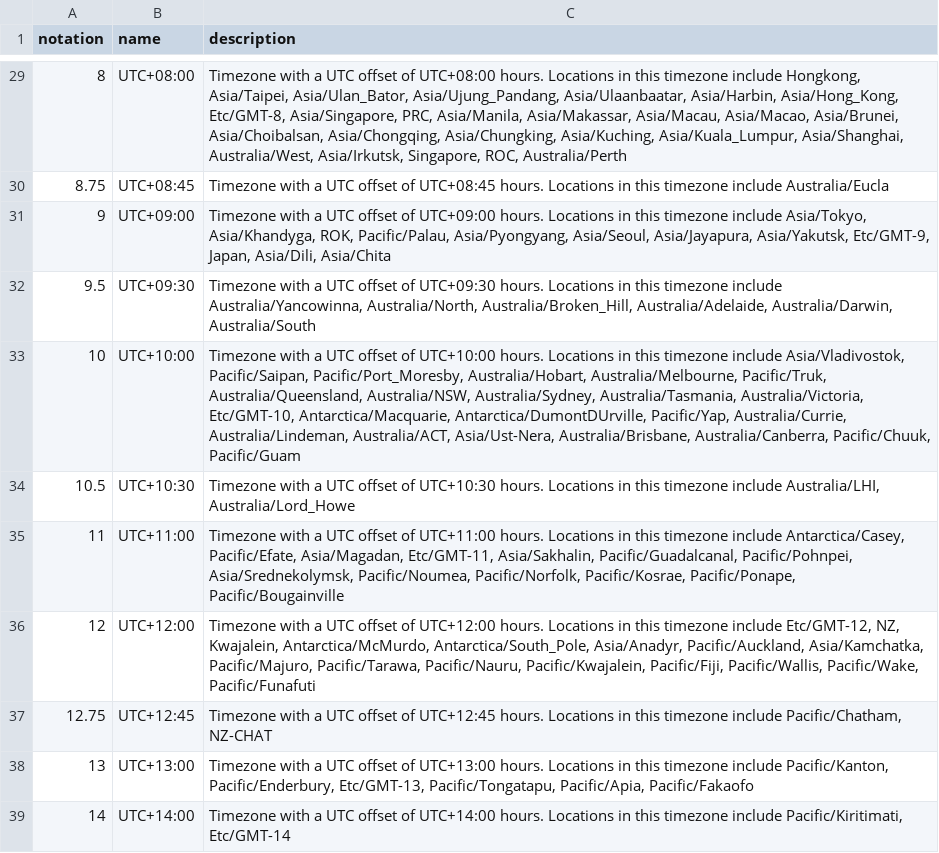
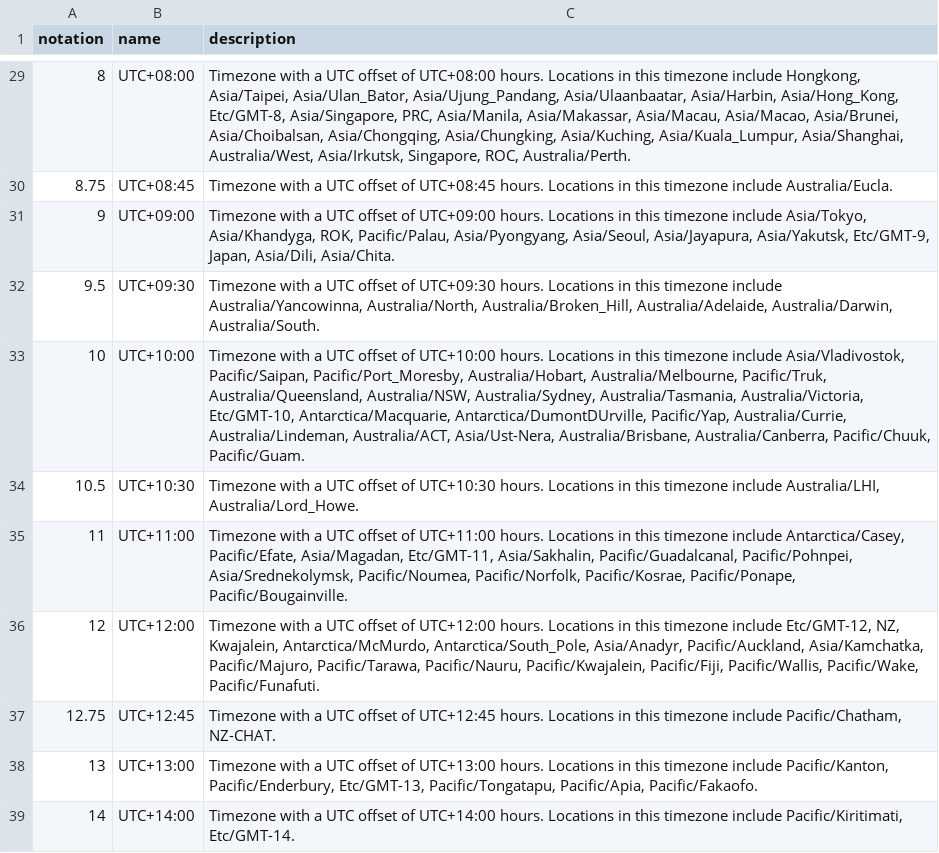
Before and after one commit to wmo-im/wmds, a CSV file: tables_en/4-08.csv, drawn as a sheet; only a part is shown, gaps mark what is left out; the diff covers the shown part only.

```diff
--- a/tables_en/4-08.csv
+++ b/tables_en/4-08.csv
@@ -29,11 +29,11 @@ notation,name,description
-8,UTC+08:00,"Timezone with a UTC offset of UTC+08:00 hours. Locations in this timezone include Hongkong, Asia/Taipei, Asia/Ulan_Bator, Asia/Ujung_Pandang, Asia/Ulaanbaatar, Asia/Harbin, Asia/Hong_Kong, Etc/GMT-8, Asia/Singapore, PRC, Asia/Manila, Asia/Makassar, Asia/Macau, Asia/Macao, Asia/Brunei, Asia/Choibalsan, Asia/Chongqing, Asia/Chungking, Asia/Kuching, Asia/Kuala_Lumpur, Asia/Shanghai, Australia/West, Asia/Irkutsk, Singapore, ROC, Australia/Perth"
-8.75,UTC+08:45,Timezone with a UTC offset of UTC+08:45 hours. Locations in this timezone include Australia/Eucla
-9,UTC+09:00,"Timezone with a UTC offset of UTC+09:00 hours. Locations in this timezone include Asia/Tokyo, Asia/Khandyga, ROK, Pacific/Palau, Asia/Pyongyang, Asia/Seoul, Asia/Jayapura, Asia/Yakutsk, Etc/GMT-9, Japan, Asia/Dili, Asia/Chita"
-9.5,UTC+09:30,"Timezone with a UTC offset of UTC+09:30 hours. Locations in this timezone include Australia/Yancowinna, Australia/North, Australia/Broken_Hill, Australia/Adelaide, Australia/Darwin, Australia/South"
-10,UTC+10:00,"Timezone with a UTC offset of UTC+10:00 hours. Locations in this timezone include Asia/Vladivostok, Pacific/Saipan, Pacific/Port_Moresby, Australia/Hobart, Australia/Melbourne, Pacific/Truk, Australia/Queensland, Australia/NSW, Australia/Sydney, Australia/Tasmania, Australia/Victoria, Etc/GMT-10, Antarctica/Macquarie, Antarctica/DumontDUrville, Pacific/Yap, Australia/Currie, Australia/Lindeman, Australia/ACT, Asia/Ust-Nera, Australia/Brisbane, Australia/Canberra, Pacific/Chuuk, Pacific/Guam"
-10.5,UTC+10:30,"Timezone with a UTC offset of UTC+10:30 hours. Locations in this timezone include Australia/LHI, Australia/Lord_Howe"
-11,UTC+11:00,"Timezone with a UTC offset of UTC+11:00 hours. Locations in this timezone include Antarctica/Casey, Pacific/Efate, Asia/Magadan, Etc/GMT-11, Asia/Sakhalin, Pacific/Guadalcanal, Pacific/Pohnpei, Asia/Srednekolymsk, Pacific/Noumea, Pacific/Norfolk, Pacific/Kosrae, Pacific/Ponape, Pacific/Bougainville"
-12,UTC+12:00,"Timezone with a UTC offset of UTC+12:00 hours. Locations in this timezone include Etc/GMT-12, NZ, Kwajalein, Antarctica/McMurdo, Antarctica/South_Pole, Asia/Anadyr, Pacific/Auckland, Asia/Kamchatka, Pacific/Majuro, Pacific/Tarawa, Pacific/Nauru, Pacific/Kwajalein, Pacific/Fiji, Pacific/Wallis, Pacific/Wake, Pacific/Funafuti"
-12.75,UTC+12:45,"Timezone with a UTC offset of UTC+12:45 hours. Locations in this timezone include Pacific/Chatham, NZ-CHAT"
-13,UTC+13:00,"Timezone with a UTC offset of UTC+13:00 hours. Locations in this timezone include Pacific/Kanton, Pacific/Enderbury, Etc/GMT-13, Pacific/Tongatapu, Pacific/Apia, Pacific/Fakaofo"
-14,UTC+14:00,"Timezone with a UTC offset of UTC+14:00 hours. Locations in this timezone include Pacific/Kiritimati, Etc/GMT-14"
+8,UTC+08:00,"Timezone with a UTC offset of UTC+08:00 hours. Locations in this timezone include Hongkong, Asia/Taipei, Asia/Ulan_Bator, Asia/Ujung_Pandang, Asia/Ulaanbaatar, Asia/Harbin, Asia/Hong_Kong, Etc/GMT-8, Asia/Singapore, PRC, Asia/Manila, Asia/Makassar, Asia/Macau, Asia/Macao, Asia/Brunei, Asia/Choibalsan, Asia/Chongqing, Asia/Chungking, Asia/Kuching, Asia/Kuala_Lumpur, Asia/Shanghai, Australia/West, Asia/Irkutsk, Singapore, ROC, Australia/Perth."
+8.75,UTC+08:45,Timezone with a UTC offset of UTC+08:45 hours. Locations in this timezone include Australia/Eucla.
+9,UTC+09:00,"Timezone with a UTC offset of UTC+09:00 hours. Locations in this timezone include Asia/Tokyo, Asia/Khandyga, ROK, Pacific/Palau, Asia/Pyongyang, Asia/Seoul, Asia/Jayapura, Asia/Yakutsk, Etc/GMT-9, Japan, Asia/Dili, Asia/Chita."
+9.5,UTC+09:30,"Timezone with a UTC offset of UTC+09:30 hours. Locations in this timezone include Australia/Yancowinna, Australia/North, Australia/Broken_Hill, Australia/Adelaide, Australia/Darwin, Australia/South."
+10,UTC+10:00,"Timezone with a UTC offset of UTC+10:00 hours. Locations in this timezone include Asia/Vladivostok, Pacific/Saipan, Pacific/Port_Moresby, Australia/Hobart, Australia/Melbourne, Pacific/Truk, Australia/Queensland, Australia/NSW, Australia/Sydney, Australia/Tasmania, Australia/Victoria, Etc/GMT-10, Antarctica/Macquarie, Antarctica/DumontDUrville, Pacific/Yap, Australia/Currie, Australia/Lindeman, Australia/ACT, Asia/Ust-Nera, Australia/Brisbane, Australia/Canberra, Pacific/Chuuk, Pacific/Guam."
+10.5,UTC+10:30,"Timezone with a UTC offset of UTC+10:30 hours. Locations in this timezone include Australia/LHI, Australia/Lord_Howe."
+11,UTC+11:00,"Timezone with a UTC offset of UTC+11:00 hours. Locations in this timezone include Antarctica/Casey, Pacific/Efate, Asia/Magadan, Etc/GMT-11, Asia/Sakhalin, Pacific/Guadalcanal, Pacific/Pohnpei, Asia/Srednekolymsk, Pacific/Noumea, Pacific/Norfolk, Pacific/Kosrae, Pacific/Ponape, Pacific/Bougainville."
+12,UTC+12:00,"Timezone with a UTC offset of UTC+12:00 hours. Locations in this timezone include Etc/GMT-12, NZ, Kwajalein, Antarctica/McMurdo, Antarctica/South_Pole, Asia/Anadyr, Pacific/Auckland, Asia/Kamchatka, Pacific/Majuro, Pacific/Tarawa, Pacific/Nauru, Pacific/Kwajalein, Pacific/Fiji, Pacific/Wallis, Pacific/Wake, Pacific/Funafuti."
+12.75,UTC+12:45,"Timezone with a UTC offset of UTC+12:45 hours. Locations in this timezone include Pacific/Chatham, NZ-CHAT."
+13,UTC+13:00,"Timezone with a UTC offset of UTC+13:00 hours. Locations in this timezone include Pacific/Kanton, Pacific/Enderbury, Etc/GMT-13, Pacific/Tongatapu, Pacific/Apia, Pacific/Fakaofo."
+14,UTC+14:00,"Timezone with a UTC offset of UTC+14:00 hours. Locations in this timezone include Pacific/Kiritimati, Etc/GMT-14."
```
Also changed, not shown: 27 edited cells elsewhere in this file, tables_en/wmdr-tables.csv.
